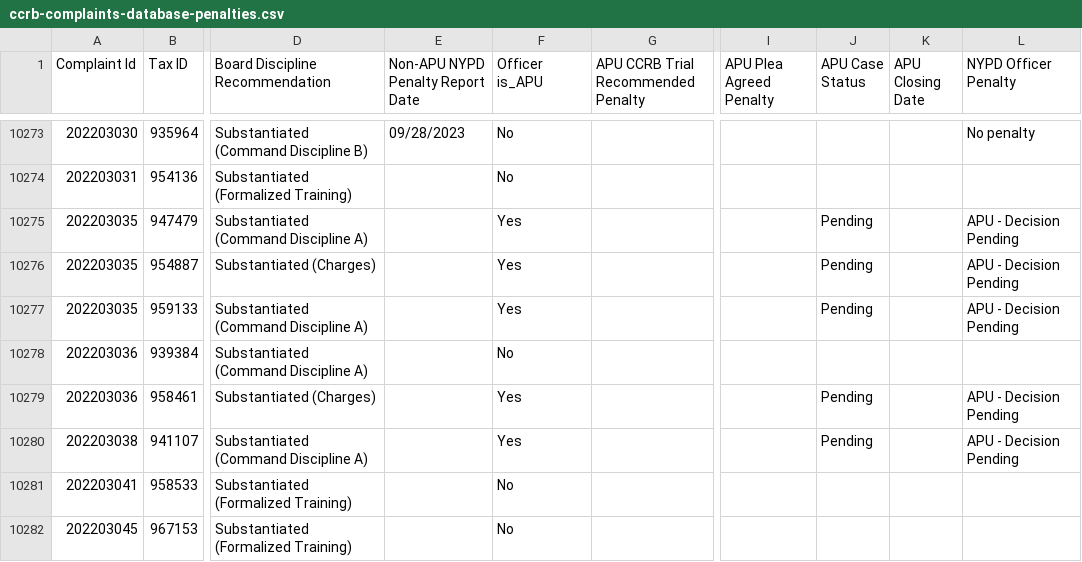
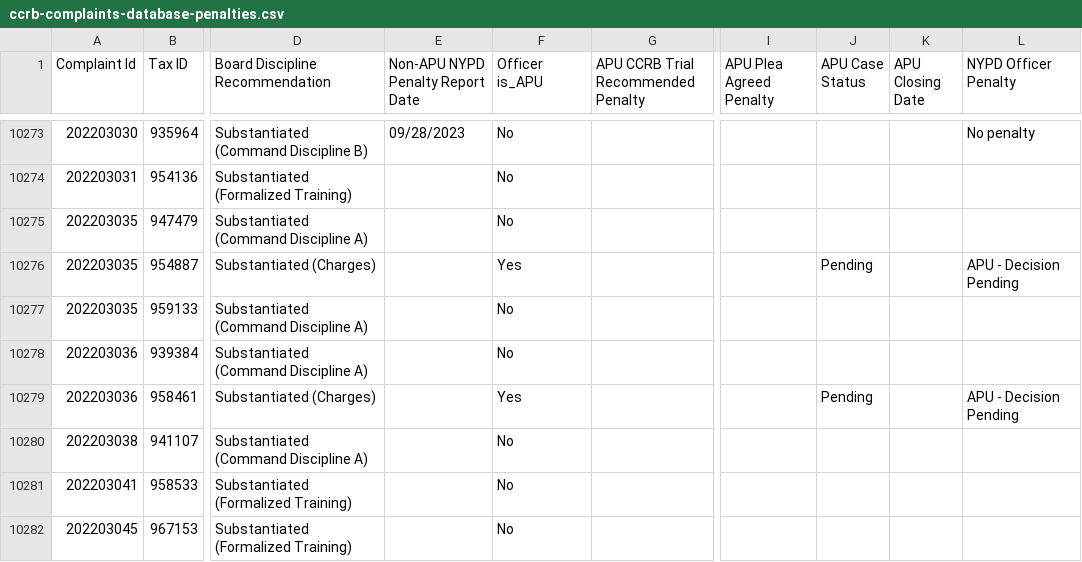
Before and after one commit to ryanwatkins/ccrb-complaint-records, a CSV file: ccrb-complaints-database-penalties.csv, drawn as a sheet; only a part is shown, gaps mark what is left out; the diff names each change by its address in the sheet, - before the commit and + after, or states it on an @@ line.

```diff
--- a/ccrb-complaints-database-penalties.csv
+++ b/ccrb-complaints-database-penalties.csv
-F10275 (Officer is_APU): Yes
+F10275 (Officer is_APU): No
-J10275 (APU Case Status): Pending
+J10275 (APU Case Status): (empty)
-L10275 (NYPD Officer Penalty): APU - Decision Pending
+L10275 (NYPD Officer Penalty): (empty)
-F10277 (Officer is_APU): Yes
+F10277 (Officer is_APU): No
-J10277 (APU Case Status): Pending
+J10277 (APU Case Status): (empty)
-L10277 (NYPD Officer Penalty): APU - Decision Pending
+L10277 (NYPD Officer Penalty): (empty)
-F10280 (Officer is_APU): Yes
+F10280 (Officer is_APU): No
-J10280 (APU Case Status): Pending
+J10280 (APU Case Status): (empty)
-L10280 (NYPD Officer Penalty): APU - Decision Pending
+L10280 (NYPD Officer Penalty): (empty)
```
Also changed, not shown: 2 other files.
